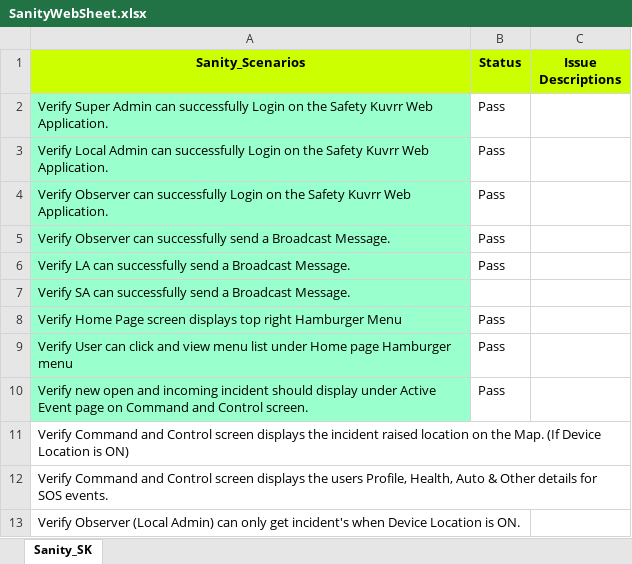
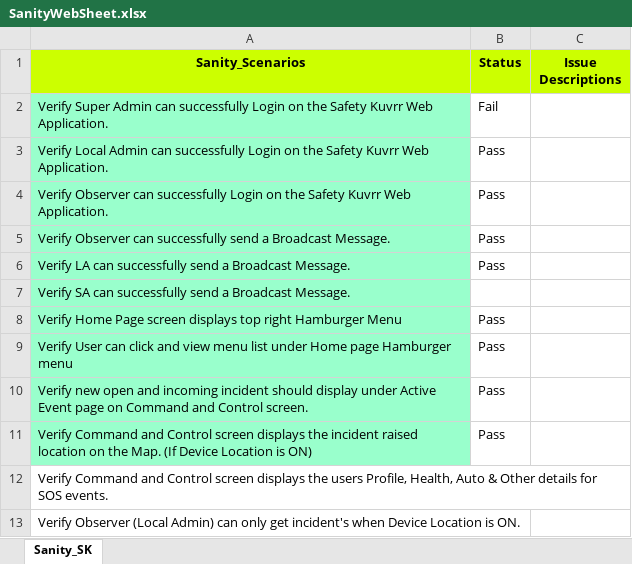
Before and after one commit to Gitchandan110/SeleniumWebScripts, an Excel workbook: Test Data/SanityWebSheet.xlsx, sheet Sanity_SK, drawn as a sheet; only a part is shown; values as stored, in another font and other column widths than the file's, no borders; the diff names each change by its address in the sheet, - before the commit and + after, or states it on an @@ line.

```diff
--- a/Test Data/SanityWebSheet.xlsx (sheet Sanity_SK)
+++ b/Test Data/SanityWebSheet.xlsx (sheet Sanity_SK)
-B2 (Status): Pass
+B2 (Status): Fail
-A11 fill: none
+A11 fill: #99FFCC
-B11 (Status): (empty)
+B11 (Status): Pass
```
Also changed, not shown: Test Data/InputData.xlsx, 24 other files.
